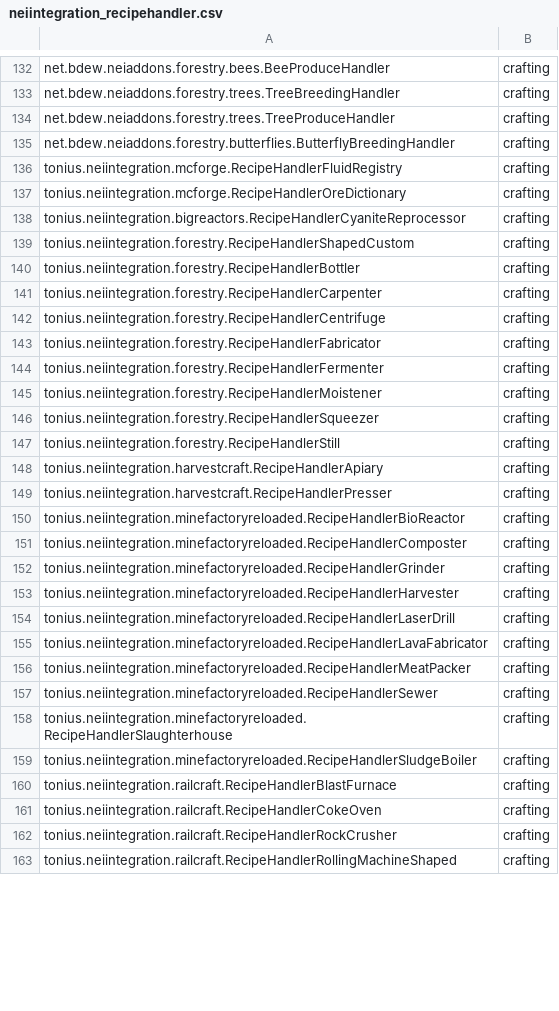
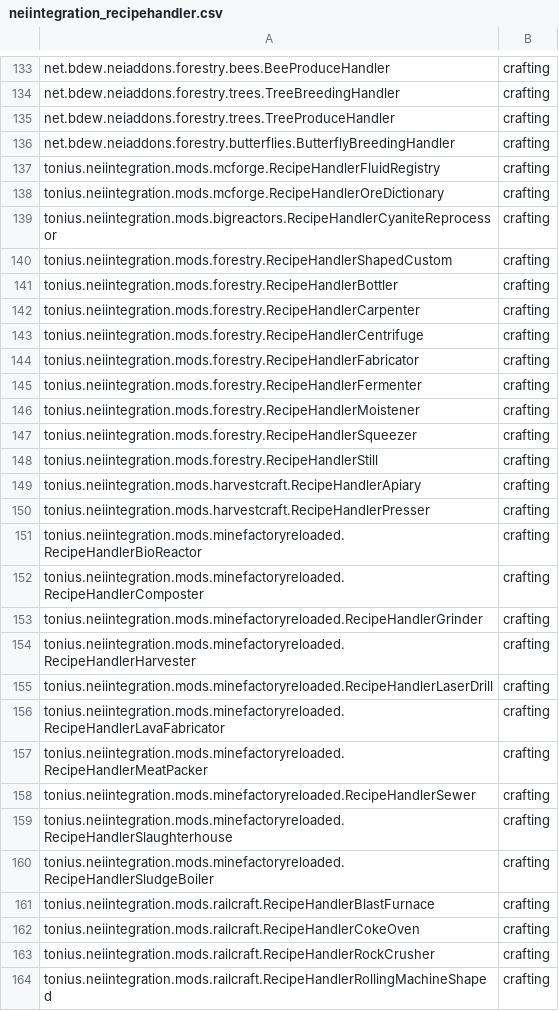
Before and after one commit to breakinblocks/nutsandbolts, a CSV file: dumps/neiintegration_recipehandler.csv, drawn as a sheet; only a part is shown, gaps mark what is left out; the diff covers the shown part only.

```diff
--- a/dumps/neiintegration_recipehandler.csv
+++ b/dumps/neiintegration_recipehandler.csv
@@ -135,29 +136,29 @@ net.bdew.neiaddons.forestry.trees.TreeProduceHandler,crafting
 net.bdew.neiaddons.forestry.butterflies.ButterflyBreedingHandler,crafting
-tonius.neiintegration.mcforge.RecipeHandlerFluidRegistry,crafting
-tonius.neiintegration.mcforge.RecipeHandlerOreDictionary,crafting
-tonius.neiintegration.bigreactors.RecipeHandlerCyaniteReprocessor,crafting
-tonius.neiintegration.forestry.RecipeHandlerShapedCustom,crafting
-tonius.neiintegration.forestry.RecipeHandlerBottler,crafting
-tonius.neiintegration.forestry.RecipeHandlerCarpenter,crafting
-tonius.neiintegration.forestry.RecipeHandlerCentrifuge,crafting
-tonius.neiintegration.forestry.RecipeHandlerFabricator,crafting
-tonius.neiintegration.forestry.RecipeHandlerFermenter,crafting
-tonius.neiintegration.forestry.RecipeHandlerMoistener,crafting
-tonius.neiintegration.forestry.RecipeHandlerSqueezer,crafting
-tonius.neiintegration.forestry.RecipeHandlerStill,crafting
-tonius.neiintegration.harvestcraft.RecipeHandlerApiary,crafting
-tonius.neiintegration.harvestcraft.RecipeHandlerPresser,crafting
-tonius.neiintegration.minefactoryreloaded.RecipeHandlerBioReactor,crafting
-tonius.neiintegration.minefactoryreloaded.RecipeHandlerComposter,crafting
-tonius.neiintegration.minefactoryreloaded.RecipeHandlerGrinder,crafting
-tonius.neiintegration.minefactoryreloaded.RecipeHandlerHarvester,crafting
-tonius.neiintegration.minefactoryreloaded.RecipeHandlerLaserDrill,crafting
-tonius.neiintegration.minefactoryreloaded.RecipeHandlerLavaFabricator,crafting
-tonius.neiintegration.minefactoryreloaded.RecipeHandlerMeatPacker,crafting
-tonius.neiintegration.minefactoryreloaded.RecipeHandlerSewer,crafting
-tonius.neiintegration.minefactoryreloaded.RecipeHandlerSlaughterhouse,crafting
-tonius.neiintegration.minefactoryreloaded.RecipeHandlerSludgeBoiler,crafting
-tonius.neiintegration.railcraft.RecipeHandlerBlastFurnace,crafting
-tonius.neiintegration.railcraft.RecipeHandlerCokeOven,crafting
-tonius.neiintegration.railcraft.RecipeHandlerRockCrusher,crafting
-tonius.neiintegration.railcraft.RecipeHandlerRollingMachineShaped,crafting
+tonius.neiintegration.mods.mcforge.RecipeHandlerFluidRegistry,crafting
+tonius.neiintegration.mods.mcforge.RecipeHandlerOreDictionary,crafting
+tonius.neiintegration.mods.bigreactors.RecipeHandlerCyaniteReprocessor,crafting
+tonius.neiintegration.mods.forestry.RecipeHandlerShapedCustom,crafting
+tonius.neiintegration.mods.forestry.RecipeHandlerBottler,crafting
+tonius.neiintegration.mods.forestry.RecipeHandlerCarpenter,crafting
+tonius.neiintegration.mods.forestry.RecipeHandlerCentrifuge,crafting
+tonius.neiintegration.mods.forestry.RecipeHandlerFabricator,crafting
+tonius.neiintegration.mods.forestry.RecipeHandlerFermenter,crafting
+tonius.neiintegration.mods.forestry.RecipeHandlerMoistener,crafting
+tonius.neiintegration.mods.forestry.RecipeHandlerSqueezer,crafting
+tonius.neiintegration.mods.forestry.RecipeHandlerStill,crafting
+tonius.neiintegration.mods.harvestcraft.RecipeHandlerApiary,crafting
+tonius.neiintegration.mods.harvestcraft.RecipeHandlerPresser,crafting
+tonius.neiintegration.mods.minefactoryreloaded.RecipeHandlerBioReactor,crafting
+tonius.neiintegration.mods.minefactoryreloaded.RecipeHandlerComposter,crafting
+tonius.neiintegration.mods.minefactoryreloaded.RecipeHandlerGrinder,crafting
+tonius.neiintegration.mods.minefactoryreloaded.RecipeHandlerHarvester,crafting
+tonius.neiintegration.mods.minefactoryreloaded.RecipeHandlerLaserDrill,crafting
+tonius.neiintegration.mods.minefactoryreloaded.RecipeHandlerLavaFabricator,crafting
+tonius.neiintegration.mods.minefactoryreloaded.RecipeHandlerMeatPacker,crafting
+tonius.neiintegration.mods.minefactoryreloaded.RecipeHandlerSewer,crafting
+tonius.neiintegration.mods.minefactoryreloaded.RecipeHandlerSlaughterhouse,crafting
+tonius.neiintegration.mods.minefactoryreloaded.RecipeHandlerSludgeBoiler,crafting
+tonius.neiintegration.mods.railcraft.RecipeHandlerBlastFurnace,crafting
+tonius.neiintegration.mods.railcraft.RecipeHandlerCokeOven,crafting
+tonius.neiintegration.mods.railcraft.RecipeHandlerRockCrusher,crafting
+tonius.neiintegration.mods.railcraft.RecipeHandlerRollingMachineShaped,crafting
```
Also changed, not shown: 2 added rows, 2 removed rows and 32 edited cells elsewhere in this file, dumps/biome.csv, dumps/block.csv, 8 other files.
